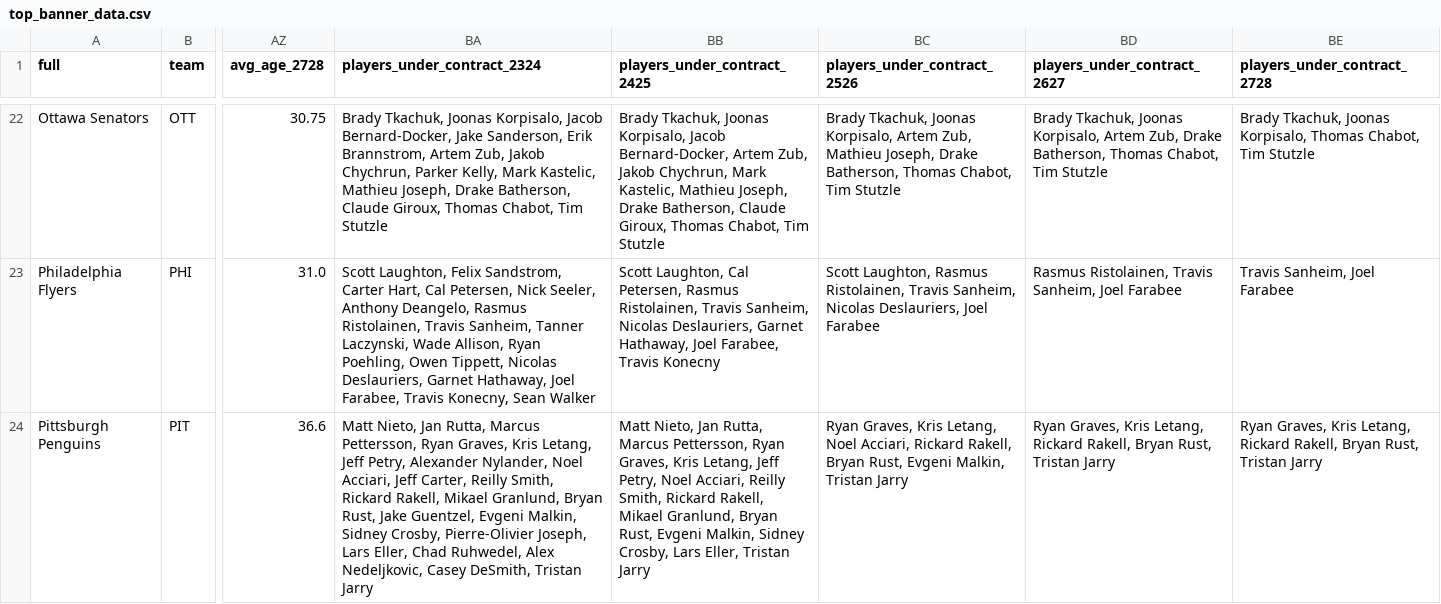
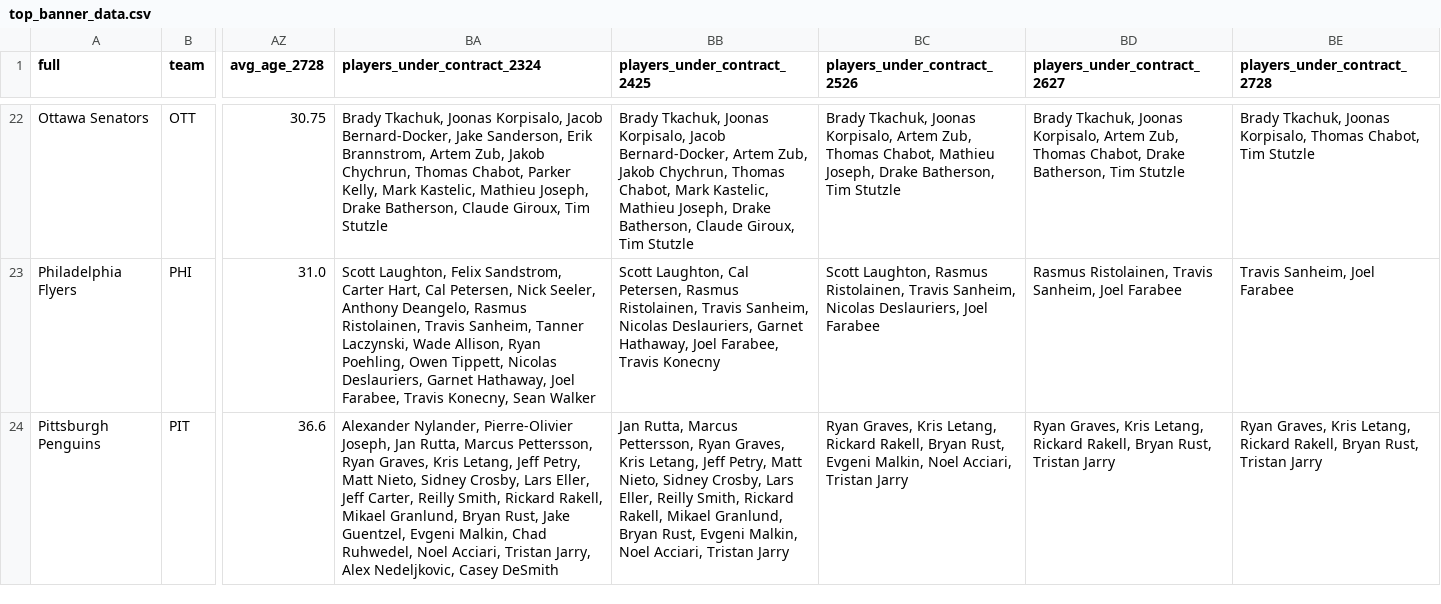
Before and after one commit to cassario/matchupData, a CSV file: top_banner_data.csv, drawn as a sheet; only a part is shown, gaps mark what is left out; the diff covers the shown part only; the diff names each change by its address in the sheet, - before the commit and + after, or states it on an @@ line.

Commit message:
python commit

```diff
--- a/top_banner_data.csv
+++ b/top_banner_data.csv
-BA22 (players_under_contract_2324): …Jakob Chychrun, Parker Kelly, Mark Kastelic, Mathieu Joseph, Drake Batherson, Claude Giroux, Thomas Chabot, Tim Stutzle
+BA22 (players_under_contract_2324): …Jakob Chychrun, Thomas Chabot, Parker Kelly, Mark Kastelic, Mathieu Joseph, Drake Batherson, Claude Giroux, Tim Stutzle
-BB22 (players_under_contract_2425): …Jakob Chychrun, Mark Kastelic, Mathieu Joseph, Drake Batherson, Claude Giroux, Thomas Chabot, Tim Stutzle
+BB22 (players_under_contract_2425): …Jakob Chychrun, Thomas Chabot, Mark Kastelic, Mathieu Joseph, Drake Batherson, Claude Giroux, Tim Stutzle
-BC22 (players_under_contract_2526): …Artem Zub, Mathieu Joseph, Drake Batherson, Thomas Chabot, Tim Stutzle
+BC22 (players_under_contract_2526): …Artem Zub, Thomas Chabot, Mathieu Joseph, Drake Batherson, Tim Stutzle
-BD22 (players_under_contract_2627): …Artem Zub, Drake Batherson, Thomas Chabot, Tim Stutzle
+BD22 (players_under_contract_2627): …Artem Zub, Thomas Chabot, Drake Batherson, Tim Stutzle
-BA24 (players_under_contract_2324): Matt Nieto, Jan Rutta, Marcus Pettersson, Ryan Graves, Kris Letang, Jeff Petry, Alexander Nylander, Noel Acciari, Jeff Carter, Reilly Smith, Rickard Rakell, Mikael Granlund, Bryan Rust, Jake Guentzel, Evgeni Malkin, Sidney Crosby, Pierre-Olivier Joseph, Lars Eller, Chad Ruhwedel, Alex Nedeljkovic, Casey DeSmith, Tristan Jarry
+BA24 (players_under_contract_2324): Alexander Nylander, Pierre-Olivier Joseph, Jan Rutta, Marcus Pettersson, Ryan Graves, Kris Letang, Jeff Petry, Matt Nieto, Sidney Crosby, Lars Eller, Jeff Carter, Reilly Smith, Rickard Rakell, Mikael Granlund, Bryan Rust, Jake Guentzel, Evgeni Malkin, Chad Ruhwedel, Noel Acciari, Tristan Jarry, Alex Nedeljkovic, Casey DeSmith
-BB24 (players_under_contract_2425): Matt Nieto, Jan Rutta, Marcus Pettersson, Ryan Graves, Kris Letang, Jeff Petry, Noel Acciari, Reilly Smith, Rickard Rakell, Mikael Granlund, Bryan Rust, Evgeni Malkin, Sidney Crosby, Lars Eller, Tristan Jarry
+BB24 (players_under_contract_2425): Jan Rutta, Marcus Pettersson, Ryan Graves, Kris Letang, Jeff Petry, Matt Nieto, Sidney Crosby, Lars Eller, Reilly Smith, Rickard Rakell, Mikael Granlund, Bryan Rust, Evgeni Malkin, Noel Acciari, Tristan Jarry
-BC24 (players_under_contract_2526): …Kris Letang, Noel Acciari, Rickard Rakell, Bryan Rust, Evgeni Malkin, Tristan Jarry
+BC24 (players_under_contract_2526): …Kris Letang, Rickard Rakell, Bryan Rust, Evgeni Malkin, Noel Acciari, Tristan Jarry
```
Also changed, not shown: 47 edited cells elsewhere in this file.
